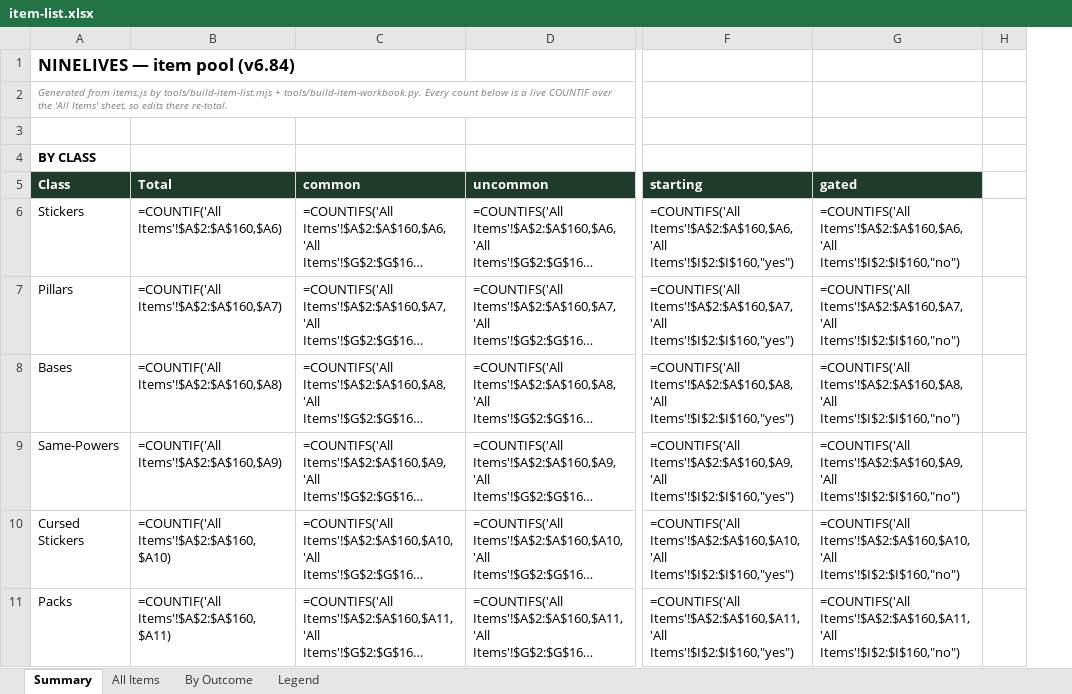
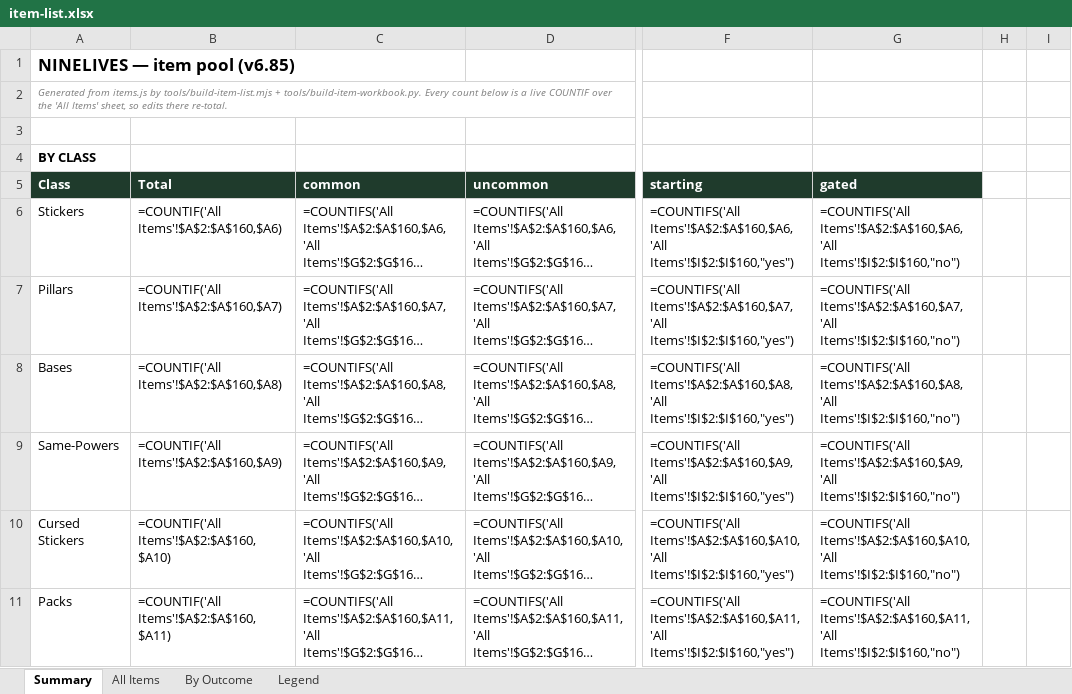
Before and after one commit to JaredMK/Ninelives, an Excel workbook: item-list.xlsx, sheet Summary, drawn as a sheet; only a part is shown, gaps mark what is left out; long unchanged cells end in …; values as stored, in another font and other column widths than the file's, no borders; formulas without a stored value are shown as written; the diff covers the shown part only; the diff names each change by its address in the sheet, - before the commit and + after, or states it on an @@ line.

```diff
--- a/item-list.xlsx (sheet Summary)
+++ b/item-list.xlsx (sheet Summary)
+column H, empty
-A1 (Class): NINELIVES — item pool (v6.84)
+A1 (Class): NINELIVES — item pool (v6.85)
```
Also changed, not shown: 1 added row and 167 edited cells elsewhere in this sheet, sheet All Items, sheet By Outcome, 27 other files.
